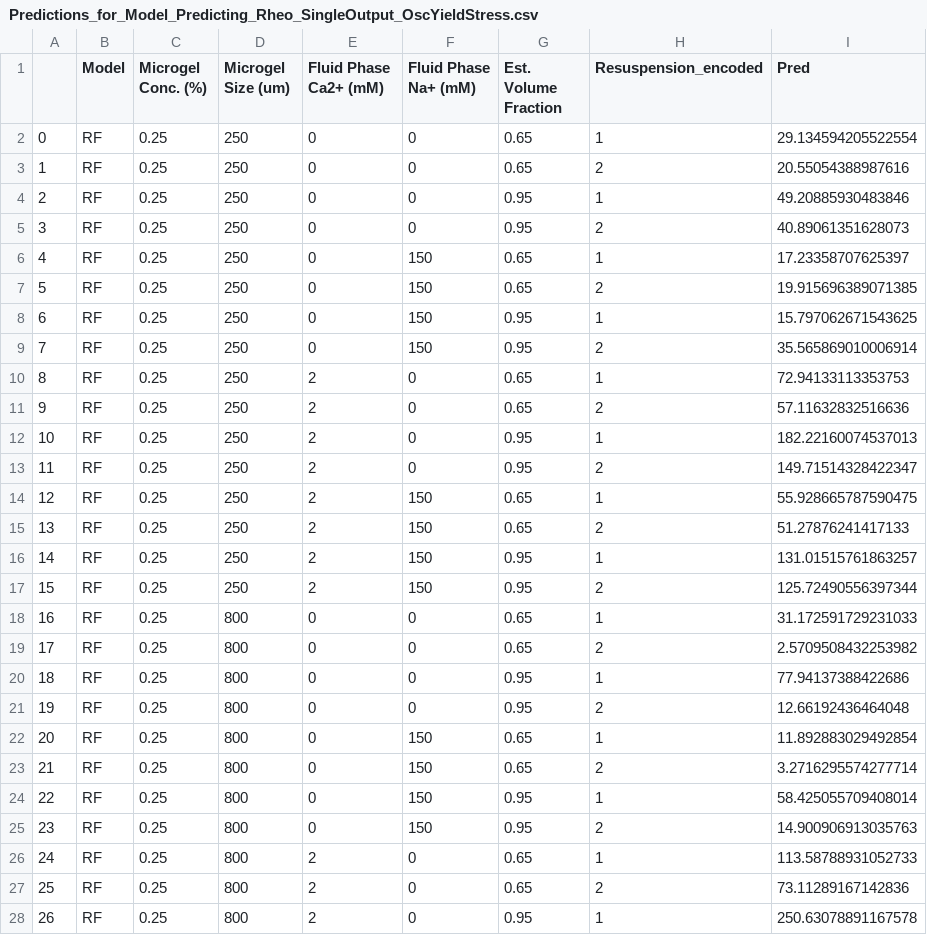
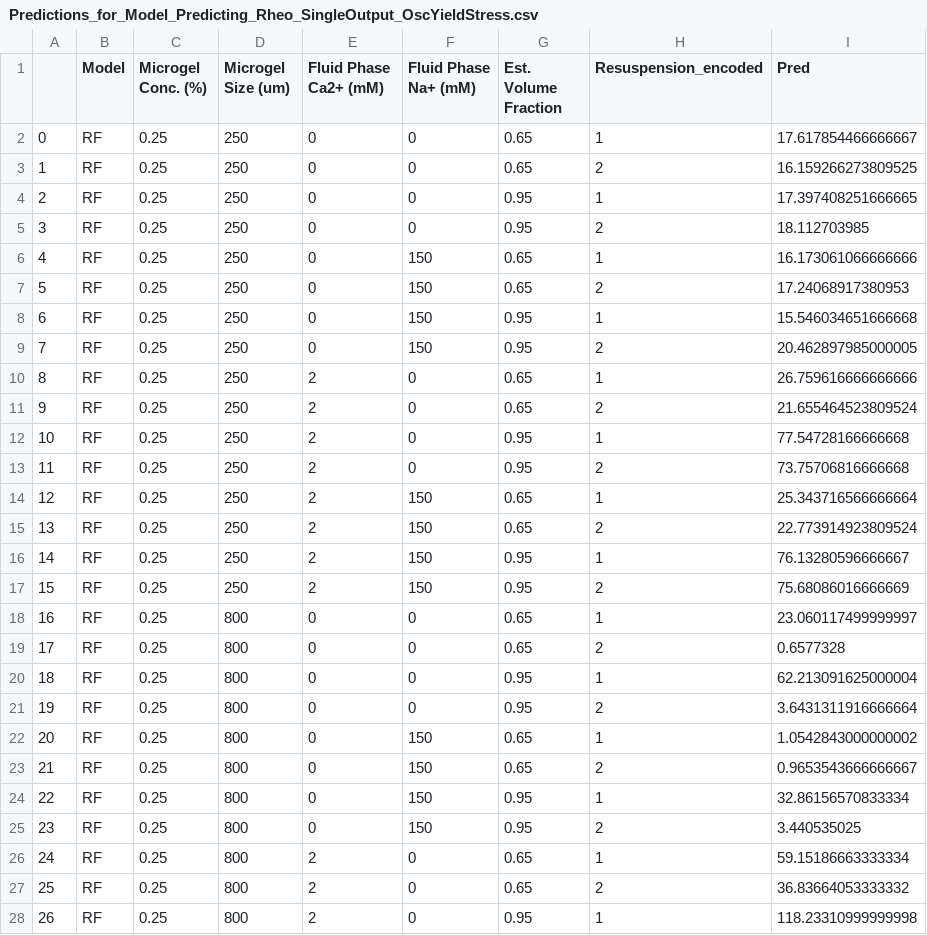
Before and after one commit to connor-verheyen/DataDrivenGranularHydrogels, a CSV file: analysis/model_prediction_matrices/Predictions_for_Model_Predicting_Rheo_SingleOutput_OscYieldStress.csv, drawn as a sheet; only a part is shown; the diff covers the shown part only.

```diff
--- a/analysis/model_prediction_matrices/Predictions_for_Model_Predicting_Rheo_SingleOutput_OscYieldStress.csv
+++ b/analysis/model_prediction_matrices/Predictions_for_Model_Predicting_Rheo_SingleOutput_OscYieldStress.csv
@@ -1,28 +1,28 @@
 ,Model,Microgel Conc. (%),Microgel Size (um),Fluid Phase Ca2+ (mM),Fluid Phase Na+ (mM),Est. Volume Fraction,Resuspension_encoded,Pred
-0,RF,0.25,250,0,0,0.65,1,29.134594205522554
-1,RF,0.25,250,0,0,0.65,2,20.55054388987616
-2,RF,0.25,250,0,0,0.95,1,49.20885930483846
-3,RF,0.25,250,0,0,0.95,2,40.89061351628073
-4,RF,0.25,250,0,150,0.65,1,17.23358707625397
-5,RF,0.25,250,0,150,0.65,2,19.915696389071385
-6,RF,0.25,250,0,150,0.95,1,15.797062671543625
-7,RF,0.25,250,0,150,0.95,2,35.565869010006914
-8,RF,0.25,250,2,0,0.65,1,72.94133113353753
-9,RF,0.25,250,2,0,0.65,2,57.11632832516636
-10,RF,0.25,250,2,0,0.95,1,182.22160074537013
-11,RF,0.25,250,2,0,0.95,2,149.71514328422347
-12,RF,0.25,250,2,150,0.65,1,55.928665787590475
-13,RF,0.25,250,2,150,0.65,2,51.27876241417133
-14,RF,0.25,250,2,150,0.95,1,131.01515761863257
-15,RF,0.25,250,2,150,0.95,2,125.72490556397344
-16,RF,0.25,800,0,0,0.65,1,31.172591729231033
-17,RF,0.25,800,0,0,0.65,2,2.5709508432253982
-18,RF,0.25,800,0,0,0.95,1,77.94137388422686
-19,RF,0.25,800,0,0,0.95,2,12.66192436464048
-20,RF,0.25,800,0,150,0.65,1,11.892883029492854
-21,RF,0.25,800,0,150,0.65,2,3.2716295574277714
-22,RF,0.25,800,0,150,0.95,1,58.425055709408014
-23,RF,0.25,800,0,150,0.95,2,14.900906913035763
-24,RF,0.25,800,2,0,0.65,1,113.58788931052733
-25,RF,0.25,800,2,0,0.65,2,73.11289167142836
-26,RF,0.25,800,2,0,0.95,1,250.63078891167578
+0,RF,0.25,250,0,0,0.65,1,17.617854466666667
+1,RF,0.25,250,0,0,0.65,2,16.159266273809525
+2,RF,0.25,250,0,0,0.95,1,17.397408251666665
+3,RF,0.25,250,0,0,0.95,2,18.112703985
+4,RF,0.25,250,0,150,0.65,1,16.173061066666666
+5,RF,0.25,250,0,150,0.65,2,17.24068917380953
+6,RF,0.25,250,0,150,0.95,1,15.546034651666668
+7,RF,0.25,250,0,150,0.95,2,20.462897985000005
+8,RF,0.25,250,2,0,0.65,1,26.759616666666666
+9,RF,0.25,250,2,0,0.65,2,21.655464523809524
+10,RF,0.25,250,2,0,0.95,1,77.54728166666668
+11,RF,0.25,250,2,0,0.95,2,73.75706816666668
+12,RF,0.25,250,2,150,0.65,1,25.343716566666664
+13,RF,0.25,250,2,150,0.65,2,22.773914923809524
+14,RF,0.25,250,2,150,0.95,1,76.13280596666667
+15,RF,0.25,250,2,150,0.95,2,75.68086016666669
+16,RF,0.25,800,0,0,0.65,1,23.060117499999997
+17,RF,0.25,800,0,0,0.65,2,0.6577328
+18,RF,0.25,800,0,0,0.95,1,62.213091625000004
+19,RF,0.25,800,0,0,0.95,2,3.6431311916666664
+20,RF,0.25,800,0,150,0.65,1,1.0542843000000002
+21,RF,0.25,800,0,150,0.65,2,0.9653543666666667
+22,RF,0.25,800,0,150,0.95,1,32.86156570833334
+23,RF,0.25,800,0,150,0.95,2,3.440535025
+24,RF,0.25,800,2,0,0.65,1,59.15186663333334
+25,RF,0.25,800,2,0,0.65,2,36.83664053333332
+26,RF,0.25,800,2,0,0.95,1,118.23310999999998
```
Also changed, not shown: 101 edited cells elsewhere in this file, analysis/model_prediction_matrices/Predictions_for_Model_Predicting_Rheo_SingleOutput_OscYieldStrain.csv, data/processed/Data_for_Model_Predicting_Rheo_SingleOutput_OscYieldStrain.csv, 1 other file.
